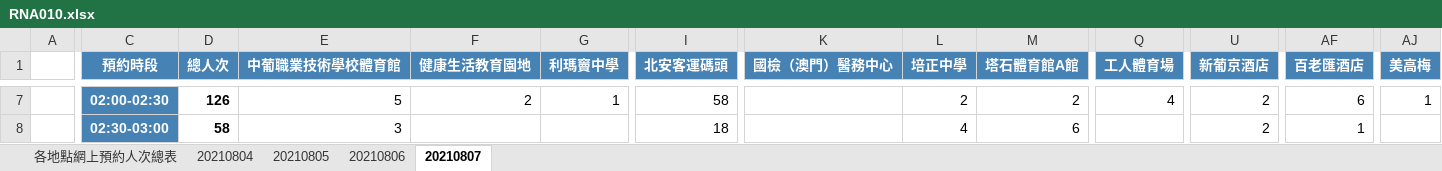
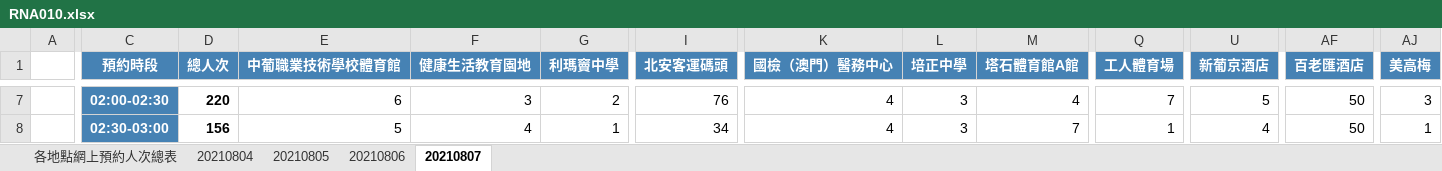
Before and after one commit to adamzerg/datasciencecoursera, an Excel workbook: Exploratory Data Analysis/RNA010.xlsx, sheet 20210807, drawn as a sheet; only a part is shown, gaps mark what is left out; values as stored, in another font and other column widths than the file's, no borders; the diff covers the shown part only; the diff names each change by its address in the sheet, - before the commit and + after, or states it on an @@ line.

```diff
--- a/Exploratory Data Analysis/RNA010.xlsx (sheet 20210807)
+++ b/Exploratory Data Analysis/RNA010.xlsx (sheet 20210807)
-D7 (總人次): 126
+D7 (總人次): 220
-E7 (中葡職業技術學校體育館): 5
+E7 (中葡職業技術學校體育館): 6
-F7 (健康生活教育園地): 2
+F7 (健康生活教育園地): 3
-G7 (利瑪竇中學): 1
+G7 (利瑪竇中學): 2
-I7 (北安客運碼頭): 58
+I7 (北安客運碼頭): 76
-K7:K8 (國檢（澳門）醫務中心): (empty)
+K7:K8 (國檢（澳門）醫務中心): 4
-L7 (培正中學): 2
+L7 (培正中學): 3
-M7 (塔石體育館A館): 2
+M7 (塔石體育館A館): 4
-Q7 (工人體育場): 4
+Q7 (工人體育場): 7
-U7 (新葡京酒店): 2
+U7 (新葡京酒店): 5
-AF7 (百老匯酒店): 6
+AF7 (百老匯酒店): 50
-AJ7 (美高梅): 1
+AJ7 (美高梅): 3
-D8 (總人次): 58
+D8 (總人次): 156
-E8 (中葡職業技術學校體育館): 3
+E8 (中葡職業技術學校體育館): 5
-F8 (健康生活教育園地): (empty)
+F8 (健康生活教育園地): 4
-G8 (利瑪竇中學): (empty)
+G8 (利瑪竇中學): 1
-I8 (北安客運碼頭): 18
+I8 (北安客運碼頭): 34
-L8 (培正中學): 4
+L8 (培正中學): 3
-M8 (塔石體育館A館): 6
+M8 (塔石體育館A館): 7
-Q8 (工人體育場): (empty)
+Q8 (工人體育場): 1
-U8 (新葡京酒店): 2
+U8 (新葡京酒店): 4
-AF8 (百老匯酒店): 1
+AF8 (百老匯酒店): 50
-AJ8 (美高梅): (empty)
+AJ8 (美高梅): 1
```
Also changed, not shown: 1 added row, 1 removed row and 461 edited cells elsewhere in this sheet, sheet 20210806, sheet 20210805, sheet 各地點網上預約人次總表, 5 other files.
